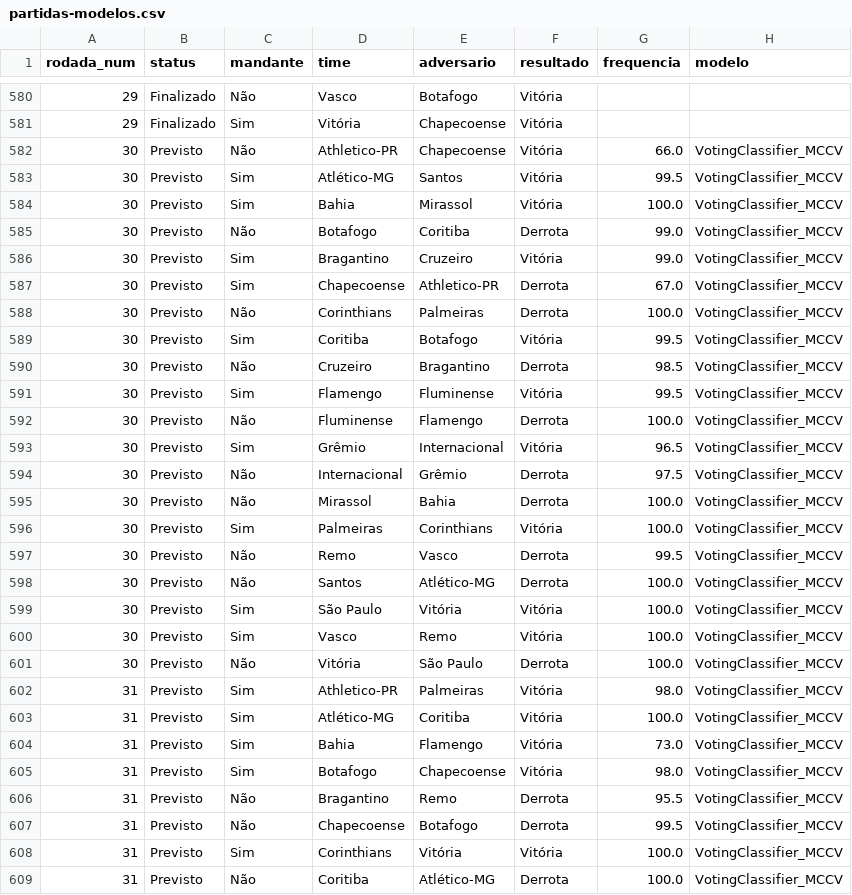
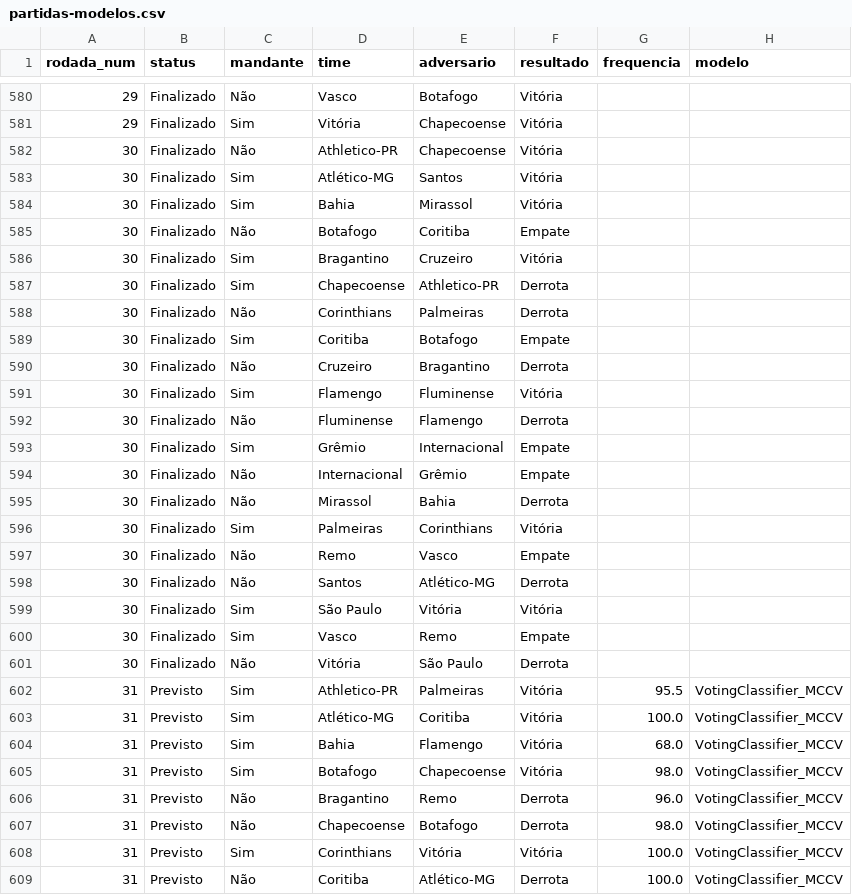
Before and after one commit to betoschneider/brasileirao, a CSV file: app/partidas-modelos.csv, drawn as a sheet; only a part is shown, gaps mark what is left out; the diff covers the shown part only.

```diff
--- a/app/partidas-modelos.csv
+++ b/app/partidas-modelos.csv
@@ -581,28 +581,28 @@ rodada_num,status,mandante,time,adversario,resultado,frequencia,modelo
 29,Finalizado,Sim,Vitória,Chapecoense,Vitória,,
-30,Previsto,Não,Athletico-PR,Chapecoense,Vitória,66.0,VotingClassifier_MCCV
-30,Previsto,Sim,Atlético-MG,Santos,Vitória,99.5,VotingClassifier_MCCV
-30,Previsto,Sim,Bahia,Mirassol,Vitória,100.0,VotingClassifier_MCCV
-30,Previsto,Não,Botafogo,Coritiba,Derrota,99.0,VotingClassifier_MCCV
-30,Previsto,Sim,Bragantino,Cruzeiro,Vitória,99.0,VotingClassifier_MCCV
-30,Previsto,Sim,Chapecoense,Athletico-PR,Derrota,67.0,VotingClassifier_MCCV
-30,Previsto,Não,Corinthians,Palmeiras,Derrota,100.0,VotingClassifier_MCCV
-30,Previsto,Sim,Coritiba,Botafogo,Vitória,99.5,VotingClassifier_MCCV
-30,Previsto,Não,Cruzeiro,Bragantino,Derrota,98.5,VotingClassifier_MCCV
-30,Previsto,Sim,Flamengo,Fluminense,Vitória,99.5,VotingClassifier_MCCV
-30,Previsto,Não,Fluminense,Flamengo,Derrota,100.0,VotingClassifier_MCCV
-30,Previsto,Sim,Grêmio,Internacional,Vitória,96.5,VotingClassifier_MCCV
-30,Previsto,Não,Internacional,Grêmio,Derrota,97.5,VotingClassifier_MCCV
-30,Previsto,Não,Mirassol,Bahia,Derrota,100.0,VotingClassifier_MCCV
-30,Previsto,Sim,Palmeiras,Corinthians,Vitória,100.0,VotingClassifier_MCCV
-30,Previsto,Não,Remo,Vasco,Derrota,99.5,VotingClassifier_MCCV
-30,Previsto,Não,Santos,Atlético-MG,Derrota,100.0,VotingClassifier_MCCV
-30,Previsto,Sim,São Paulo,Vitória,Vitória,100.0,VotingClassifier_MCCV
-30,Previsto,Sim,Vasco,Remo,Vitória,100.0,VotingClassifier_MCCV
-30,Previsto,Não,Vitória,São Paulo,Derrota,100.0,VotingClassifier_MCCV
-31,Previsto,Sim,Athletico-PR,Palmeiras,Vitória,98.0,VotingClassifier_MCCV
+30,Finalizado,Não,Athletico-PR,Chapecoense,Vitória,,
+30,Finalizado,Sim,Atlético-MG,Santos,Vitória,,
+30,Finalizado,Sim,Bahia,Mirassol,Vitória,,
+30,Finalizado,Não,Botafogo,Coritiba,Empate,,
+30,Finalizado,Sim,Bragantino,Cruzeiro,Vitória,,
+30,Finalizado,Sim,Chapecoense,Athletico-PR,Derrota,,
+30,Finalizado,Não,Corinthians,Palmeiras,Derrota,,
+30,Finalizado,Sim,Coritiba,Botafogo,Empate,,
+30,Finalizado,Não,Cruzeiro,Bragantino,Derrota,,
+30,Finalizado,Sim,Flamengo,Fluminense,Vitória,,
+30,Finalizado,Não,Fluminense,Flamengo,Derrota,,
+30,Finalizado,Sim,Grêmio,Internacional,Empate,,
+30,Finalizado,Não,Internacional,Grêmio,Empate,,
+30,Finalizado,Não,Mirassol,Bahia,Derrota,,
+30,Finalizado,Sim,Palmeiras,Corinthians,Vitória,,
+30,Finalizado,Não,Remo,Vasco,Empate,,
+30,Finalizado,Não,Santos,Atlético-MG,Derrota,,
+30,Finalizado,Sim,São Paulo,Vitória,Vitória,,
+30,Finalizado,Sim,Vasco,Remo,Empate,,
+30,Finalizado,Não,Vitória,São Paulo,Derrota,,
+31,Previsto,Sim,Athletico-PR,Palmeiras,Vitória,95.5,VotingClassifier_MCCV
 31,Previsto,Sim,Atlético-MG,Coritiba,Vitória,100.0,VotingClassifier_MCCV
-31,Previsto,Sim,Bahia,Flamengo,Vitória,73.0,VotingClassifier_MCCV
+31,Previsto,Sim,Bahia,Flamengo,Vitória,68.0,VotingClassifier_MCCV
 31,Previsto,Sim,Botafogo,Chapecoense,Vitória,98.0,VotingClassifier_MCCV
-31,Previsto,Não,Bragantino,Remo,Derrota,95.5,VotingClassifier_MCCV
-31,Previsto,Não,Chapecoense,Botafogo,Derrota,99.5,VotingClassifier_MCCV
+31,Previsto,Não,Bragantino,Remo,Derrota,96.0,VotingClassifier_MCCV
+31,Previsto,Não,Chapecoense,Botafogo,Derrota,98.0,VotingClassifier_MCCV
 31,Previsto,Sim,Corinthians,Vitória,Vitória,100.0,VotingClassifier_MCCV
```
Also changed, not shown: 115 edited cells elsewhere in this file, app/chances-times.csv, app/tabela-evolucao-modelos.csv, 1 other file.
